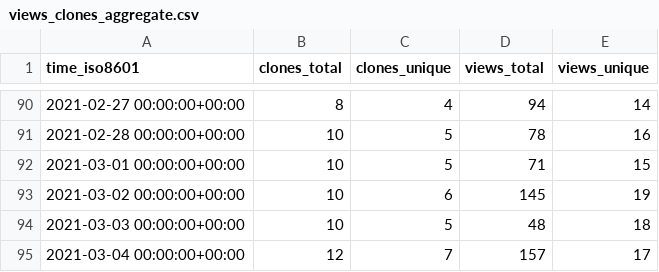
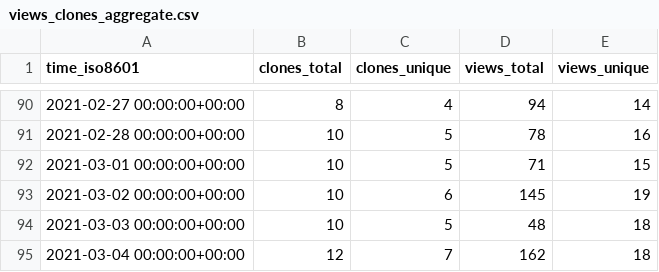
Before and after one commit to jgehrcke/ghrs-test, a CSV file: jgehrcke/covid-19-germany-gae/ghrs-data/views_clones_aggregate.csv, drawn as a sheet; only a part is shown, gaps mark what is left out.

```diff
--- a/jgehrcke/covid-19-germany-gae/ghrs-data/views_clones_aggregate.csv
+++ b/jgehrcke/covid-19-germany-gae/ghrs-data/views_clones_aggregate.csv
@@ -94,2 +94,2 @@ time_iso8601,clones_total,clones_unique,views_total,views_unique
 2021-03-03 00:00:00+00:00,10,5,48,18
-2021-03-04 00:00:00+00:00,12,7,157,17
+2021-03-04 00:00:00+00:00,12,7,162,18
```
Also changed, not shown: 1 other file.
